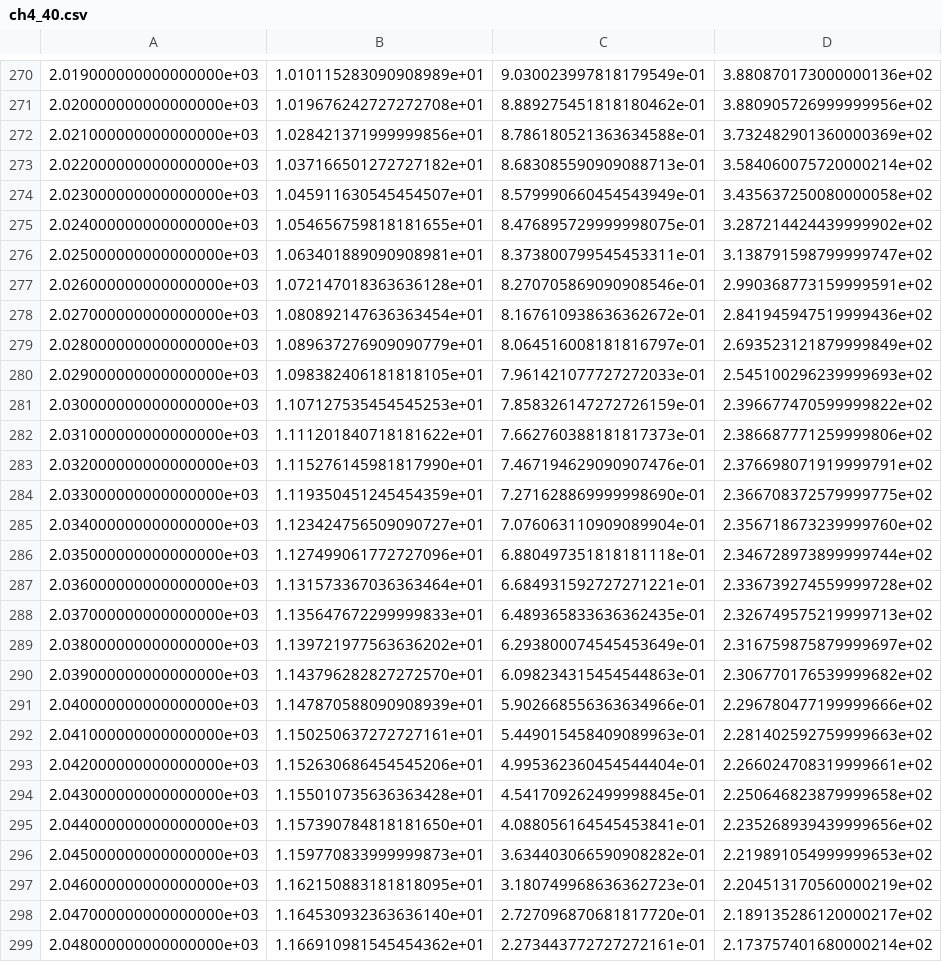
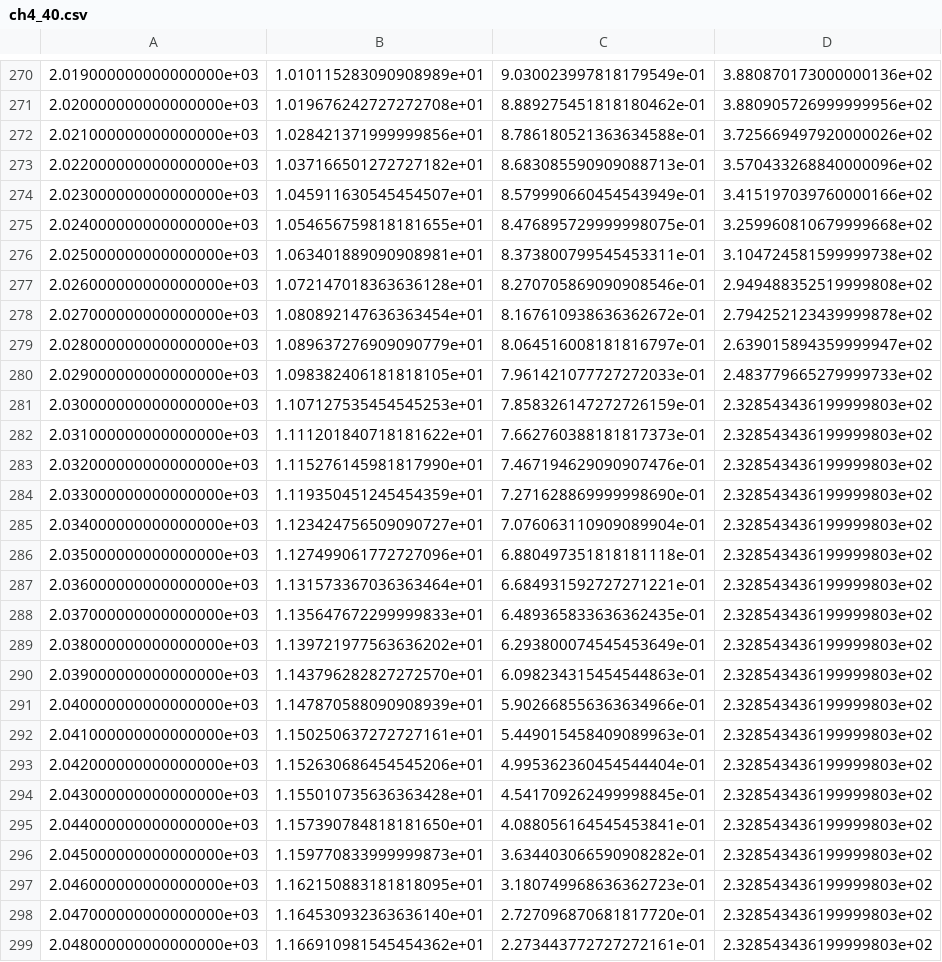
Before and after one commit to chrisroadmap/cop26-pathways, a CSV file: data_output/fair_emissions_files/ch4_40.csv, drawn as a sheet; only a part is shown, gaps mark what is left out; the diff covers the shown part only; the diff names each change by its address in the sheet, - before the commit and + after, or states it on an @@ line.

```diff
--- a/data_output/fair_emissions_files/ch4_40.csv
+++ b/data_output/fair_emissions_files/ch4_40.csv
-D272: 3.732482901360000369e+02
+D272: 3.725669497920000026e+02
-D273: 3.584060075720000214e+02
+D273: 3.570433268840000096e+02
-D274: 3.435637250080000058e+02
+D274: 3.415197039760000166e+02
-D275: 3.287214424439999902e+02
+D275: 3.259960810679999668e+02
-D276: 3.138791598799999747e+02
+D276: 3.104724581599999738e+02
-D277: 2.990368773159999591e+02
+D277: 2.949488352519999808e+02
-D278: 2.841945947519999436e+02
+D278: 2.794252123439999878e+02
-D279: 2.693523121879999849e+02
+D279: 2.639015894359999947e+02
-D280: 2.545100296239999693e+02
+D280: 2.483779665279999733e+02
-D281: 2.396677470599999822e+02
+D281: 2.328543436199999803e+02
-D282: 2.386687771259999806e+02
+D282: 2.328543436199999803e+02
-D283: 2.376698071919999791e+02
+D283: 2.328543436199999803e+02
-D284: 2.366708372579999775e+02
+D284: 2.328543436199999803e+02
-D285: 2.356718673239999760e+02
+D285: 2.328543436199999803e+02
-D286: 2.346728973899999744e+02
+D286: 2.328543436199999803e+02
-D287: 2.336739274559999728e+02
+D287: 2.328543436199999803e+02
-D288: 2.326749575219999713e+02
+D288: 2.328543436199999803e+02
-D289: 2.316759875879999697e+02
+D289: 2.328543436199999803e+02
-D290: 2.306770176539999682e+02
+D290: 2.328543436199999803e+02
-D291: 2.296780477199999666e+02
+D291: 2.328543436199999803e+02
-D292: 2.281402592759999663e+02
+D292: 2.328543436199999803e+02
-D293: 2.266024708319999661e+02
+D293: 2.328543436199999803e+02
-D294: 2.250646823879999658e+02
+D294: 2.328543436199999803e+02
-D295: 2.235268939439999656e+02
+D295: 2.328543436199999803e+02
-D296: 2.219891054999999653e+02
+D296: 2.328543436199999803e+02
-D297: 2.204513170560000219e+02
+D297: 2.328543436199999803e+02
-D298: 2.189135286120000217e+02
+D298: 2.328543436199999803e+02
-D299: 2.173757401680000214e+02
+D299: 2.328543436199999803e+02
```
Also changed, not shown: 62 edited cells elsewhere in this file, data_output/fair_emissions_files/ch4_30.csv, data_output/fair_emissions_files/coal-phase-out.csv, 28 other files.
